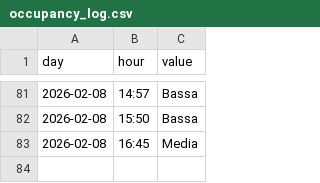
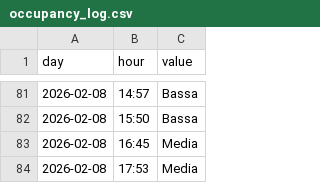
Before and after one commit to AmedeoDesantis/Usi-Gym-Scraping, a CSV file: occupancy_log.csv, drawn as a sheet; only a part is shown, gaps mark what is left out.

```diff
--- a/occupancy_log.csv
+++ b/occupancy_log.csv
@@ -83 +83,2 @@ day,hour,value
 2026-02-08,16:45,Media
+2026-02-08,17:53,Media
```
